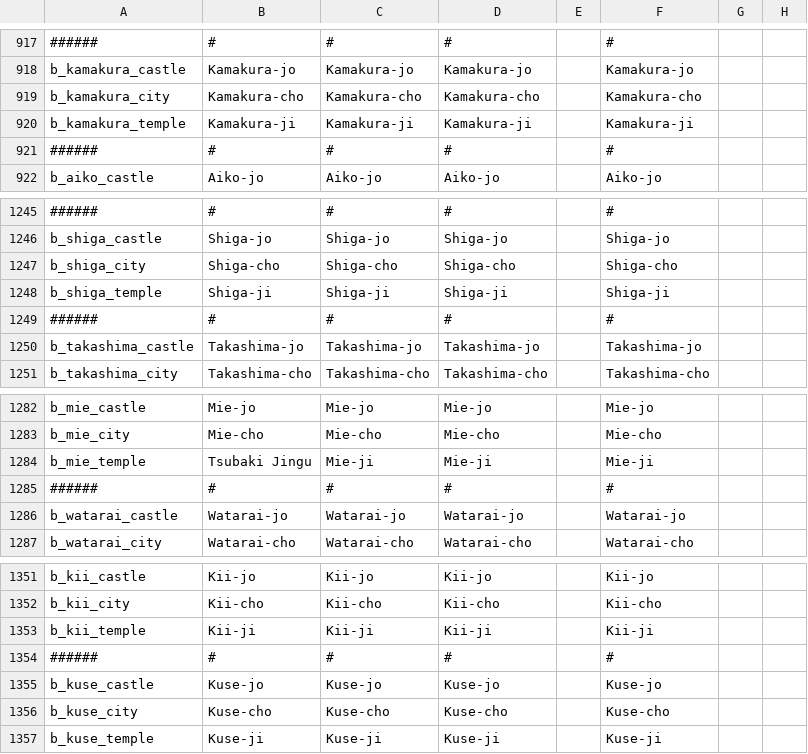
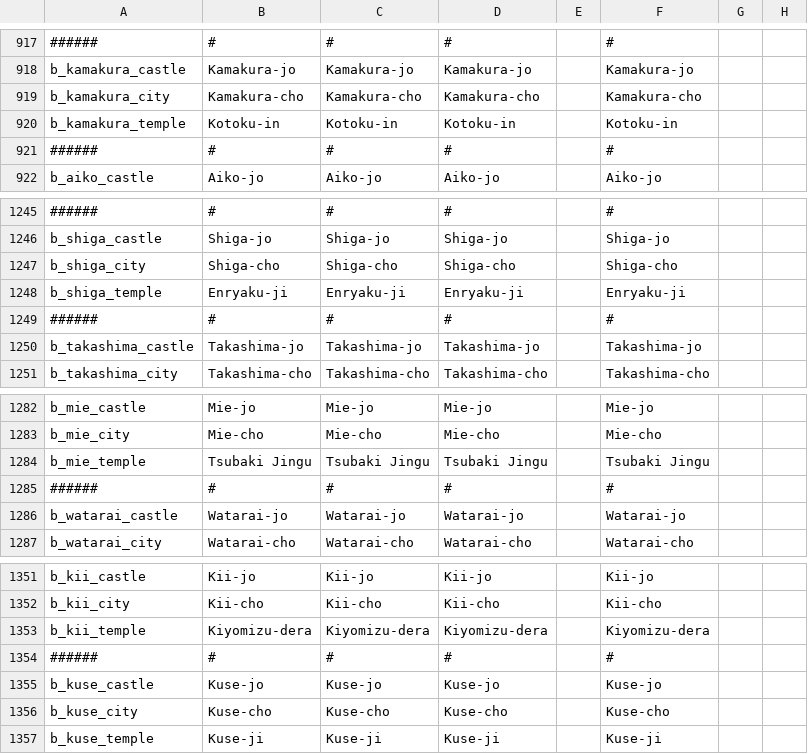
Before and after one commit to frozenyak/Sengoku, a CSV file: sengoku 2/localisation/1_sengoku_titles.csv, drawn as a sheet; only a part is shown, gaps mark what is left out; the diff names each change by its address in the sheet, - before the commit and + after, or states it on an @@ line.

```diff
--- a/sengoku 2/localisation/1_sengoku_titles.csv
+++ b/sengoku 2/localisation/1_sengoku_titles.csv
-B920: Kamakura-ji
+B920: Kotoku-in
-C920: Kamakura-ji
+C920: Kotoku-in
-D920: Kamakura-ji
+D920: Kotoku-in
-F920: Kamakura-ji
+F920: Kotoku-in
-B1248: Shiga-ji
+B1248: Enryaku-ji
-C1248: Shiga-ji
+C1248: Enryaku-ji
-D1248: Shiga-ji
+D1248: Enryaku-ji
-F1248: Shiga-ji
+F1248: Enryaku-ji
-C1284: Mie-ji
+C1284: Tsubaki Jingu
-D1284: Mie-ji
+D1284: Tsubaki Jingu
-F1284: Mie-ji
+F1284: Tsubaki Jingu
-B1353: Kii-ji
+B1353: Kiyomizu-dera
-C1353: Kii-ji
+C1353: Kiyomizu-dera
-D1353: Kii-ji
+D1353: Kiyomizu-dera
-F1353: Kii-ji
+F1353: Kiyomizu-dera
```
Also changed, not shown: 13 other files.
